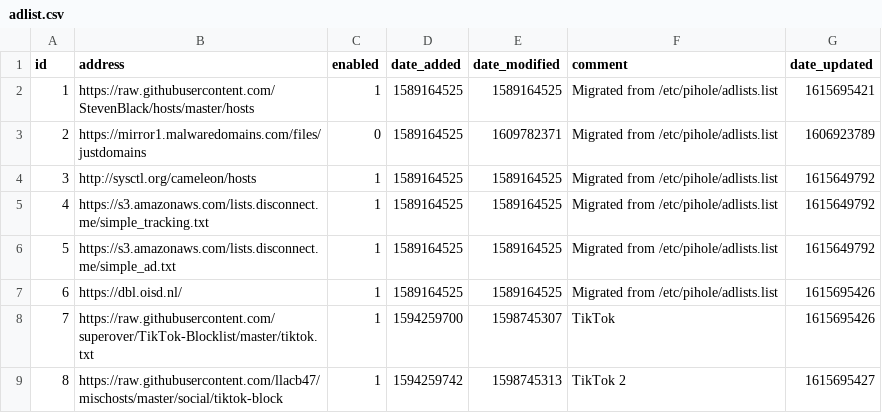
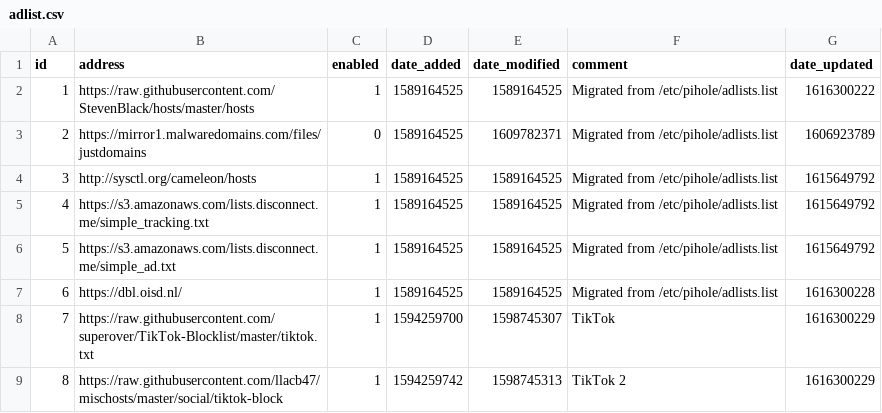
Before and after one commit to troyetherton/my-pihole-lists, a CSV file: adlist.csv, drawn as a sheet.

Commit message:
Updated March 21, 2021  5:00AM

```diff
--- a/adlist.csv
+++ b/adlist.csv
@@ -1,3 +1,3 @@
 id,address,enabled,date_added,date_modified,comment,date_updated
-1,https://raw.githubusercontent.com/StevenBlack/hosts/master/hosts,1,1589164525,1589164525,"Migrated from /etc/pihole/adlists.list",1615695421
+1,https://raw.githubusercontent.com/StevenBlack/hosts/master/hosts,1,1589164525,1589164525,"Migrated from /etc/pihole/adlists.list",1616300222
 2,https://mirror1.malwaredomains.com/files/justdomains,0,1589164525,1609782371,"Migrated from /etc/pihole/adlists.list",1606923789
@@ -6,4 +6,4 @@ id,address,enabled,date_added,date_modified,comment,date_updated
 5,https://s3.amazonaws.com/lists.disconnect.me/simple_ad.txt,1,1589164525,1589164525,"Migrated from /etc/pihole/adlists.list",1615649792
-6,https://dbl.oisd.nl/,1,1589164525,1589164525,"Migrated from /etc/pihole/adlists.list",1615695426
-7,https://raw.githubusercontent.com/superover/TikTok-Blocklist/master/tiktok.txt,1,1594259700,1598745307,TikTok,1615695426
-8,https://raw.githubusercontent.com/llacb47/mischosts/master/social/tiktok-block,1,1594259742,1598745313,"TikTok 2",1615695427
+6,https://dbl.oisd.nl/,1,1589164525,1589164525,"Migrated from /etc/pihole/adlists.list",1616300228
+7,https://raw.githubusercontent.com/superover/TikTok-Blocklist/master/tiktok.txt,1,1594259700,1598745307,TikTok,1616300229
+8,https://raw.githubusercontent.com/llacb47/mischosts/master/social/tiktok-block,1,1594259742,1598745313,"TikTok 2",1616300229
```
